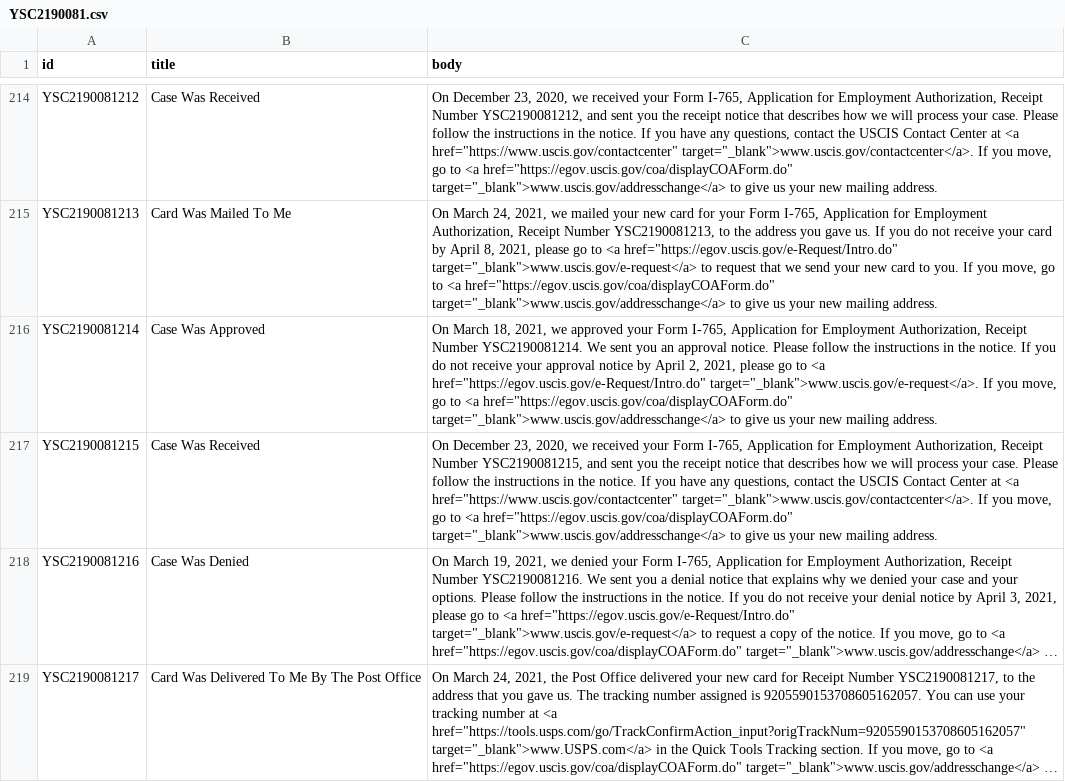
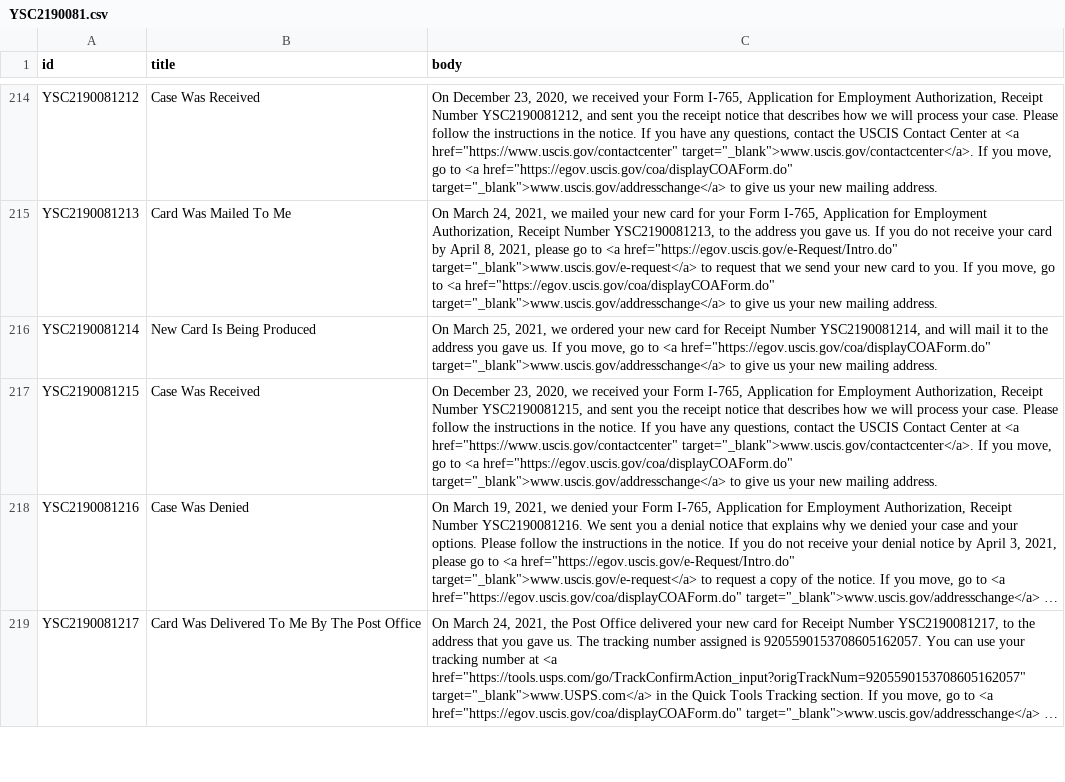
Before and after one commit to Shyamdeokr/opt-data, a CSV file: data/YSC2190081.csv, drawn as a sheet; only a part is shown, gaps mark what is left out; long unchanged cells end in …; the diff covers the shown part only; the diff names each change by its address in the sheet, - before the commit and + after, or states it on an @@ line.

```diff
--- a/data/YSC2190081.csv
+++ b/data/YSC2190081.csv
-B216 (title): Case Was Approved
+B216 (title): New Card Is Being Produced
-C216 (body): On March 18, 2021, we approved your Form I-765, Application for Employment Authorization, Receipt Number YSC2190081214. We sent you an approval notice. Please follow the instructions in the notice. If you do not receive your approval notice by April 2, 2021, please go to <a href="https://egov.uscis.gov/e-Request/Intro.do" target="_blank">www.uscis.gov/e-request</a>. If you…
+C216 (body): On March 25, 2021, we ordered your new card for Receipt Number YSC2190081214, and will mail it to the address you gave us. If you…
```
Also changed, not shown: 18 edited cells elsewhere in this file, data/YSC2190056.csv, data/YSC2190064.csv, 43 other files.
